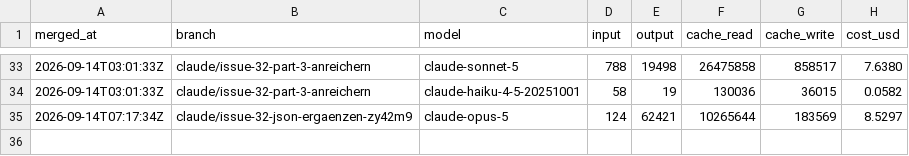
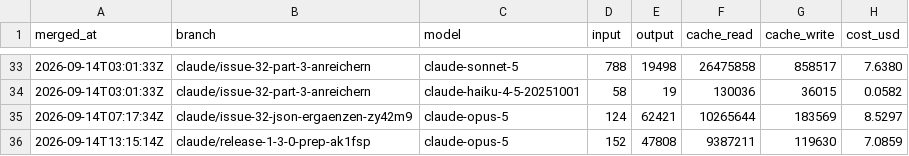
Before and after one commit to pascallink/webkit-ext, a CSV file: stats/history-models.csv, drawn as a sheet; only a part is shown, gaps mark what is left out; the diff names each change by its address in the sheet, - before the commit and + after, or states it on an @@ line.

```diff
--- a/stats/history-models.csv
+++ b/stats/history-models.csv
+row 36: 2026-09-14T13:15:14Z | claude/release-1-3-0-prep-ak1fsp | claude-opus-5 | 152 | 47808 | 9387211 | 119630 | 7.0859
```
Also changed, not shown: stats/history.csv, 3 other files.
